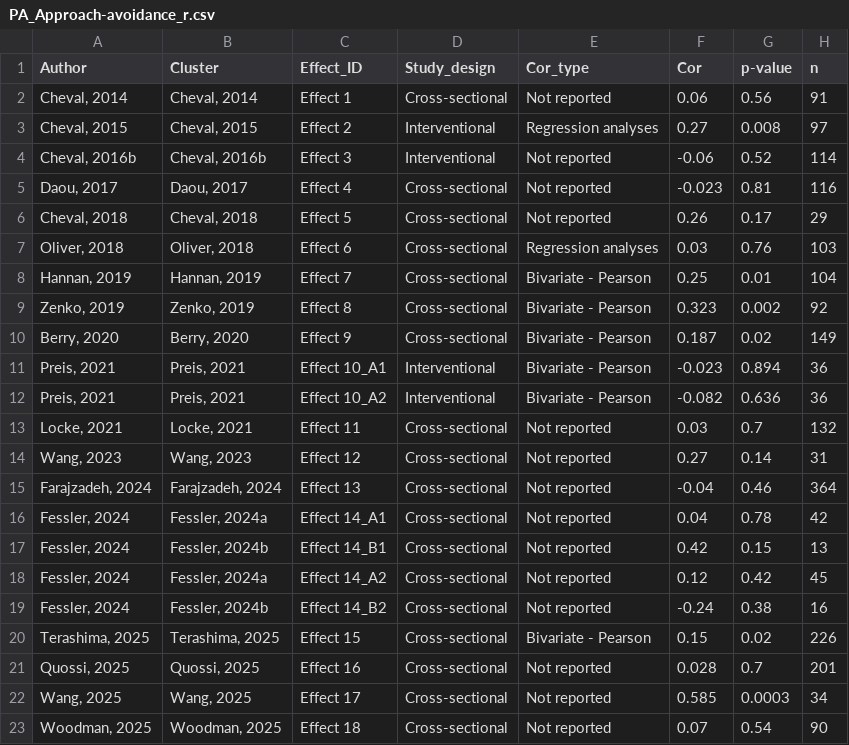
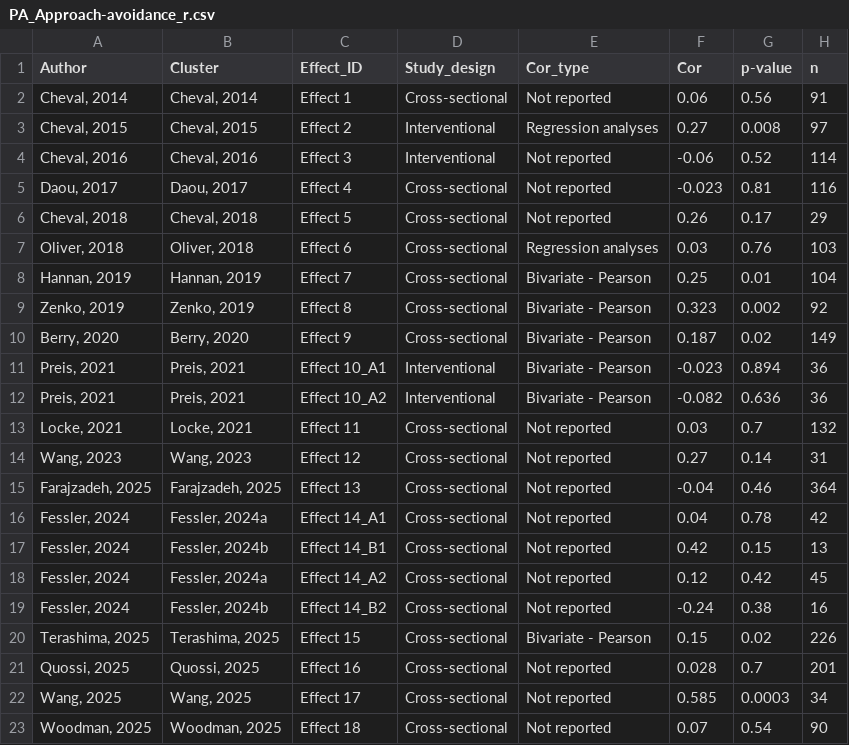
Before and after one commit to Boisgontier-Lab/Meta-analysis_AAT_PA, a CSV file: Data/PA_Approach-avoidance_r.csv, drawn as a sheet; only a part is shown; the diff names each change by its address in the sheet, - before the commit and + after, or states it on an @@ line.

Commit message:
Add files via upload

```diff
--- a/Data/PA_Approach-avoidance_r.csv
+++ b/Data/PA_Approach-avoidance_r.csv
-A4 (Author): Cheval, 2016b
+A4 (Author): Cheval, 2016
-B4 (Cluster): Cheval, 2016b
+B4 (Cluster): Cheval, 2016
-A15 (Author): Farajzadeh, 2024
+A15 (Author): Farajzadeh, 2025
-B15 (Cluster): Farajzadeh, 2024
+B15 (Cluster): Farajzadeh, 2025
```
